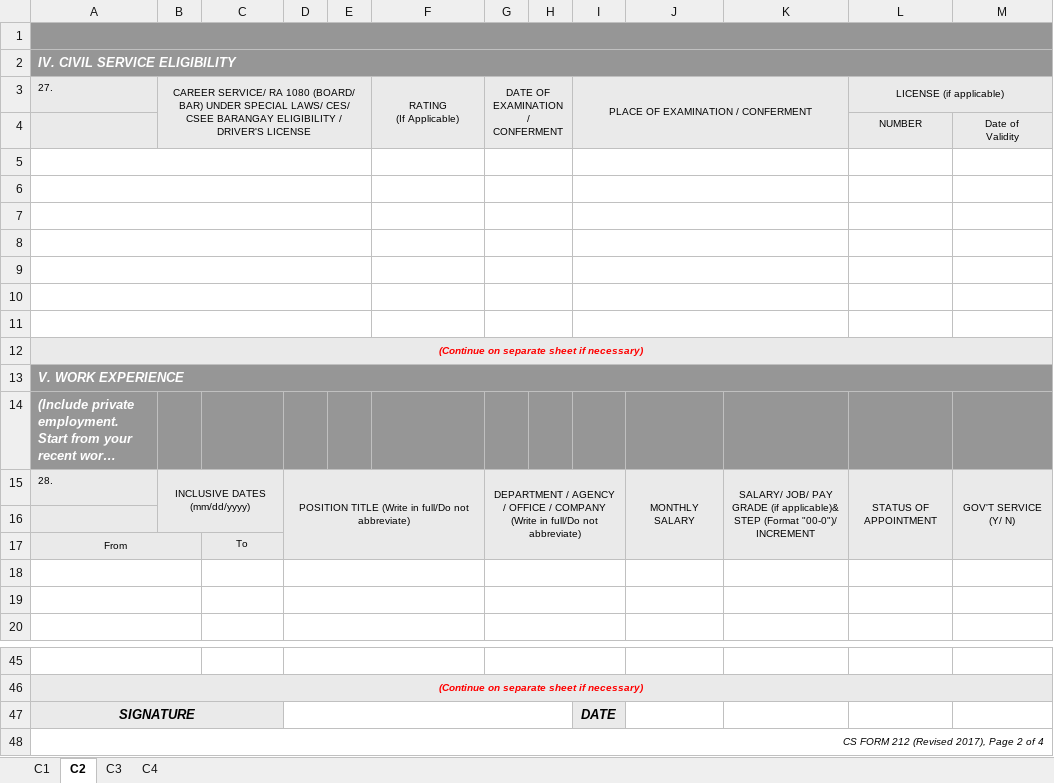
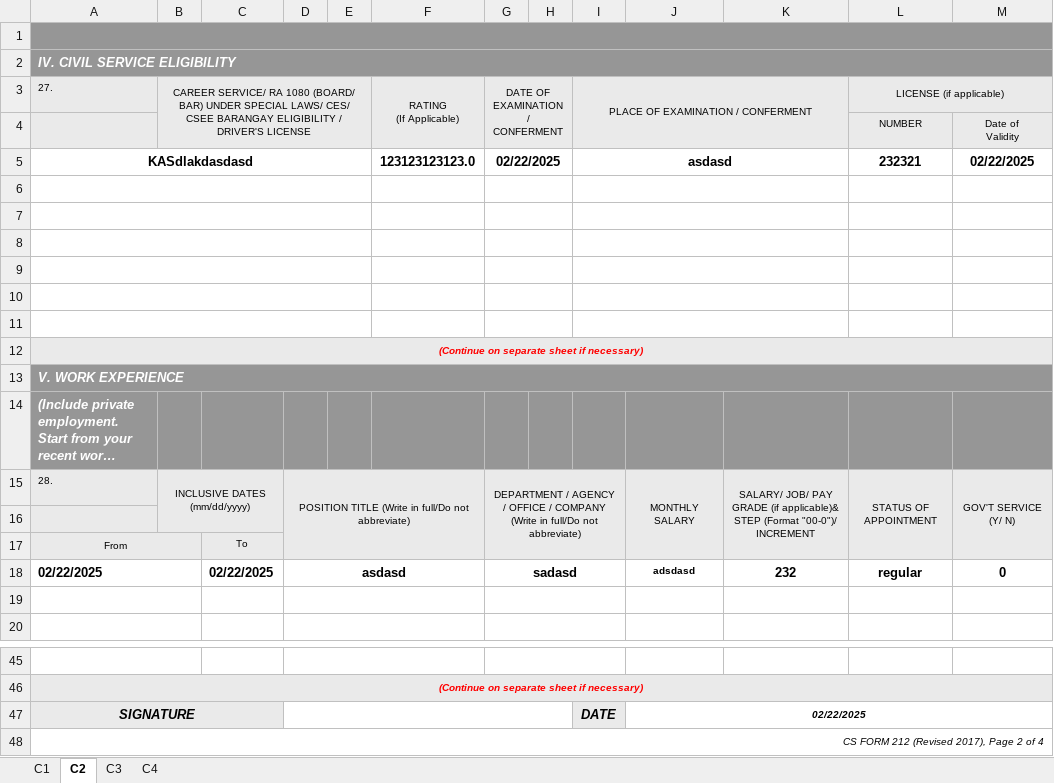
Before and after one commit to totbenz/personal-info-management-system, an Excel workbook: public/report/pds_generated.xlsm, sheet C2, drawn as a sheet; only a part is shown, gaps mark what is left out; long unchanged cells end in …; values as stored, in another font and other column widths than the file's, no borders; the diff names each change by its address in the sheet, - before the commit and + after, or states it on an @@ line.

```diff
--- a/public/report/pds_generated.xlsm (sheet C2)
+++ b/public/report/pds_generated.xlsm (sheet C2)
-row 5: (empty)
+row 5: KASdlakdasdasd |  |  |  |  | 123123123123.0 | 02/22/2025 |  | asdasd |  |  | 232321 | 02/22/2025
-row 18: (empty)
+row 18: 02/22/2025 |  | 02/22/2025 | asdasd |  |  | sadasd |  |  | adsdasd | 232 | regular | 0
-J47: (empty)
+J47: 02/22/2025
+J47:M47 merged
```
Also changed, not shown: sheet C4, sheet C1, sheet C3, charts or pictures, public/report/macro_enabled_cs_form_no_212.xlsm, 6 other files.
